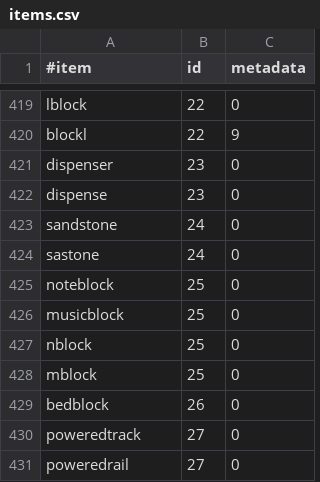
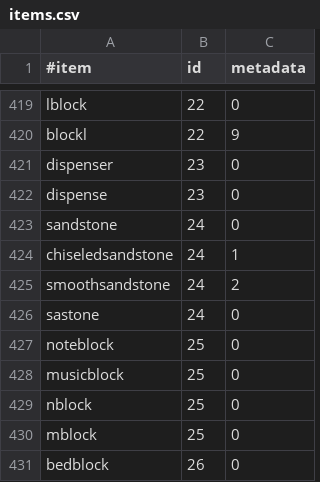
Before and after one commit to jhstatewide/vaxshop, a CSV file: items.csv, drawn as a sheet; only a part is shown, gaps mark what is left out; the shorter side is filled out with more unchanged rows; the diff covers the shown part only; the diff names each change by its address in the sheet, - before the commit and + after, or states it on an @@ line.

```diff
--- a/items.csv
+++ b/items.csv
+row 424: chiseledsandstone | 24 | 1
+row 425: smoothsandstone | 24 | 2
```
Also changed, not shown: 19 added rows elsewhere in this file, 1 other file.
